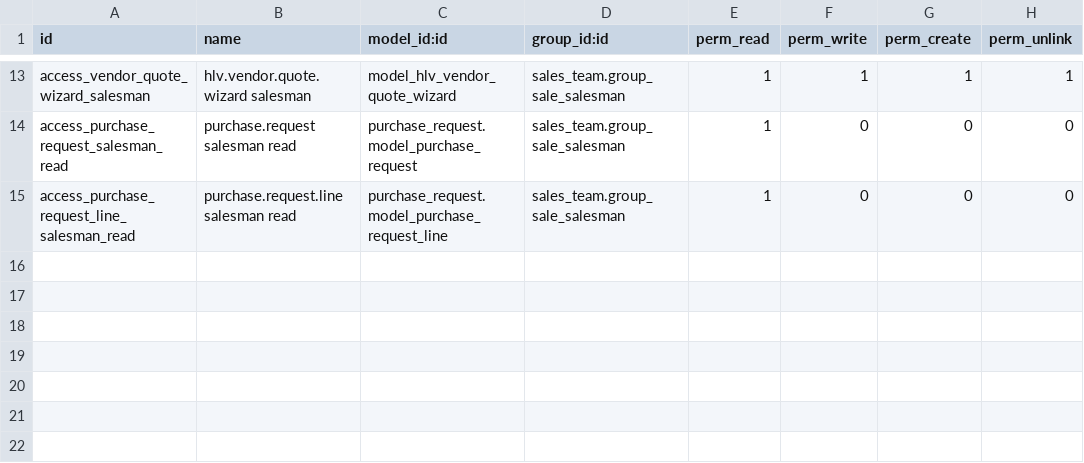
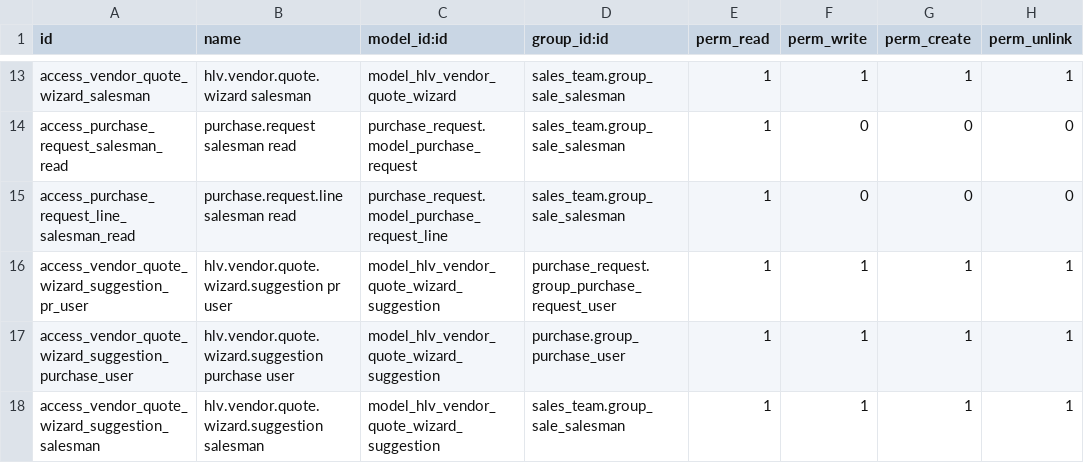
Before and after one commit to hivongseth2/HLV-odoo-crm, a CSV file: custom_addons/hlv_vendor_quotation/security/ir.model.access.csv, drawn as a sheet; only a part is shown, gaps mark what is left out.

Commit message:
improve hlv quotion vendor

```diff
--- a/custom_addons/hlv_vendor_quotation/security/ir.model.access.csv
+++ b/custom_addons/hlv_vendor_quotation/security/ir.model.access.csv
@@ -15 +15,4 @@ access_purchase_request_salesman_read,purchase.request salesman read,purchase_re
 access_purchase_request_line_salesman_read,purchase.request.line salesman read,purchase_request.model_purchase_request_line,sales_team.group_sale_salesman,1,0,0,0
+access_vendor_quote_wizard_suggestion_pr_user,hlv.vendor.quote.wizard.suggestion pr user,model_hlv_vendor_quote_wizard_suggestion,purchase_request.group_purchase_request_user,1,1,1,1
+access_vendor_quote_wizard_suggestion_purchase_user,hlv.vendor.quote.wizard.suggestion purchase user,model_hlv_vendor_quote_wizard_suggestion,purchase.group_purchase_user,1,1,1,1
+access_vendor_quote_wizard_suggestion_salesman,hlv.vendor.quote.wizard.suggestion salesman,model_hlv_vendor_quote_wizard_suggestion,sales_team.group_sale_salesman,1,1,1,1
```
Also changed, not shown: 27 other files.
